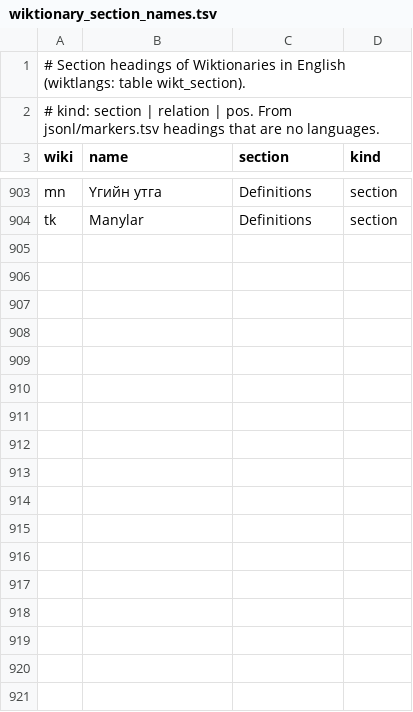
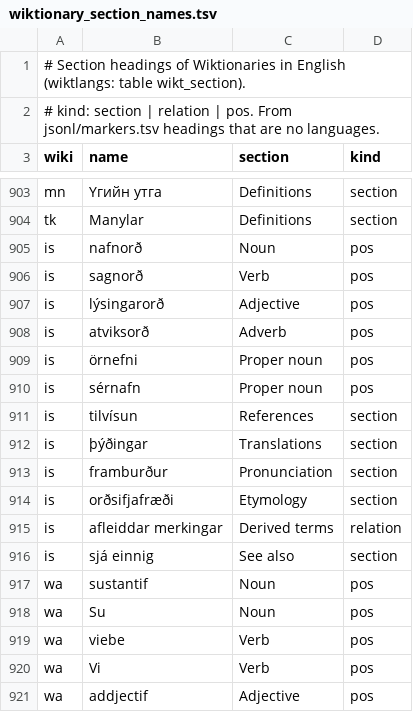
Before and after one commit to nlp-and-learning/wiktparse, a TSV file: res/wiktionary_section_names.tsv, drawn as a sheet; only a part is shown, gaps mark what is left out; the diff covers the shown part only.

```diff
--- a/res/wiktionary_section_names.tsv
+++ b/res/wiktionary_section_names.tsv
@@ -904 +904,18 @@ mn	Үгийн утга	Definitions	section
 tk	Manylar	Definitions	section
+is	nafnorð	Noun	pos
+is	sagnorð	Verb	pos
+is	lýsingarorð	Adjective	pos
+is	atviksorð	Adverb	pos
+is	örnefni	Proper noun	pos
+is	sérnafn	Proper noun	pos
+is	tilvísun	References	section
+is	þýðingar	Translations	section
+is	framburður	Pronunciation	section
+is	orðsifjafræði	Etymology	section
+is	afleiddar merkingar	Derived terms	relation
+is	sjá einnig	See also	section
+wa	sustantif	Noun	pos
+wa	Su	Noun	pos
+wa	viebe	Verb	pos
+wa	Vi	Verb	pos
+wa	addjectif	Adjective	pos
```
Also changed, not shown: 11 added rows elsewhere in this file, res/wiktionary/wikis.tsv, 2 other files.
